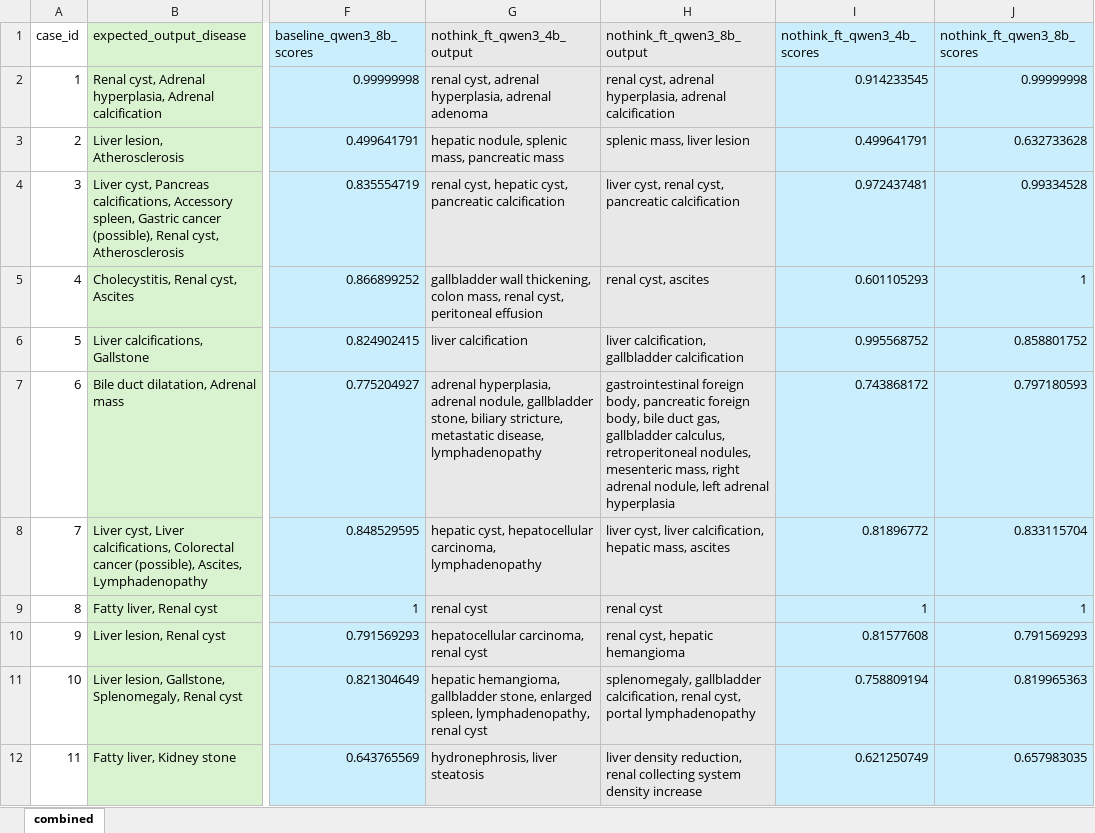
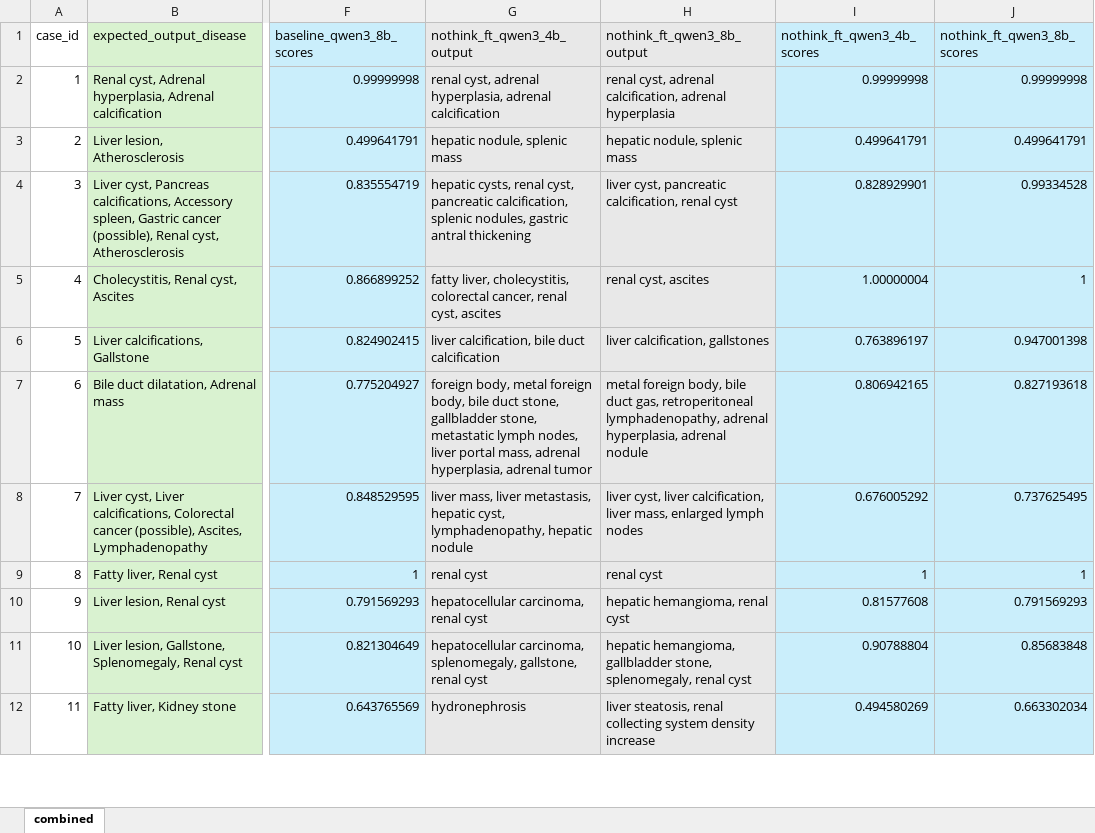
Before and after one commit to esu-rs/FinetuneLLM-NLP-Quiz, an Excel workbook: output/results.xlsx, sheet combined, drawn as a sheet; only a part is shown, gaps mark what is left out; values as stored, in another font and other column widths than the file's, no borders; the diff covers the shown part only; the diff names each change by its address in the sheet, - before the commit and + after, or states it on an @@ line.

Commit message:
update results and hf repo

```diff
--- a/output/results.xlsx (sheet combined)
+++ b/output/results.xlsx (sheet combined)
-G2 (nothink_ft_qwen3_4b_output): …hyperplasia, adrenal adenoma
+G2 (nothink_ft_qwen3_4b_output): …hyperplasia, adrenal calcification
-H2 (nothink_ft_qwen3_8b_output): …cyst, adrenal hyperplasia, adrenal calcification
+H2 (nothink_ft_qwen3_8b_output): …cyst, adrenal calcification, adrenal hyperplasia
-I2 (nothink_ft_qwen3_4b_scores): 0.914233545
+I2 (nothink_ft_qwen3_4b_scores): 0.99999998
-G3 (nothink_ft_qwen3_4b_output): hepatic nodule, splenic mass, pancreatic mass
+G3 (nothink_ft_qwen3_4b_output): hepatic nodule, splenic mass
-H3 (nothink_ft_qwen3_8b_output): splenic mass, liver lesion
+H3 (nothink_ft_qwen3_8b_output): hepatic nodule, splenic mass
-J3 (nothink_ft_qwen3_8b_scores): 0.632733628
+J3 (nothink_ft_qwen3_8b_scores): 0.499641791
-G4 (nothink_ft_qwen3_4b_output): renal cyst, hepatic cyst, pancreatic calcification
+G4 (nothink_ft_qwen3_4b_output): hepatic cysts, renal cyst, pancreatic calcification, splenic nodules, gastric antral thickening
-H4 (nothink_ft_qwen3_8b_output): liver cyst, renal cyst, pancreatic calcification
+H4 (nothink_ft_qwen3_8b_output): liver cyst, pancreatic calcification, renal cyst
-I4 (nothink_ft_qwen3_4b_scores): 0.972437481
+I4 (nothink_ft_qwen3_4b_scores): 0.828929901
-G5 (nothink_ft_qwen3_4b_output): gallbladder wall thickening, colon mass, renal cyst, peritoneal effusion
+G5 (nothink_ft_qwen3_4b_output): fatty liver, cholecystitis, colorectal cancer, renal cyst, ascites
-I5 (nothink_ft_qwen3_4b_scores): 0.601105293
+I5 (nothink_ft_qwen3_4b_scores): 1.00000004
-G6 (nothink_ft_qwen3_4b_output): liver calcification
+G6 (nothink_ft_qwen3_4b_output): liver calcification, bile duct calcification
-H6 (nothink_ft_qwen3_8b_output): liver calcification, gallbladder calcification
+H6 (nothink_ft_qwen3_8b_output): liver calcification, gallstones
-I6 (nothink_ft_qwen3_4b_scores): 0.995568752
+I6 (nothink_ft_qwen3_4b_scores): 0.763896197
-J6 (nothink_ft_qwen3_8b_scores): 0.858801752
+J6 (nothink_ft_qwen3_8b_scores): 0.947001398
-G7 (nothink_ft_qwen3_4b_output): adrenal hyperplasia, adrenal nodule, gallbladder stone, biliary stricture, metastatic disease, lymphadenopathy
+G7 (nothink_ft_qwen3_4b_output): foreign body, metal foreign body, bile duct stone, gallbladder stone, metastatic lymph nodes, liver portal mass, adrenal hyperplasia, adrenal tumor
-H7 (nothink_ft_qwen3_8b_output): gastrointestinal foreign body, pancreatic foreign body, bile duct gas, gallbladder calculus, retroperitoneal nodules, mesenteric mass, right adrenal nodule, left adrenal hyperplasia
+H7 (nothink_ft_qwen3_8b_output): metal foreign body, bile duct gas, retroperitoneal lymphadenopathy, adrenal hyperplasia, adrenal nodule
-I7 (nothink_ft_qwen3_4b_scores): 0.743868172
+I7 (nothink_ft_qwen3_4b_scores): 0.806942165
-J7 (nothink_ft_qwen3_8b_scores): 0.797180593
+J7 (nothink_ft_qwen3_8b_scores): 0.827193618
-G8 (nothink_ft_qwen3_4b_output): hepatic cyst, hepatocellular carcinoma, lymphadenopathy
+G8 (nothink_ft_qwen3_4b_output): liver mass, liver metastasis, hepatic cyst, lymphadenopathy, hepatic nodule
-H8 (nothink_ft_qwen3_8b_output): …liver calcification, hepatic mass, ascites
+H8 (nothink_ft_qwen3_8b_output): …liver calcification, liver mass, enlarged lymph nodes
-I8 (nothink_ft_qwen3_4b_scores): 0.81896772
+I8 (nothink_ft_qwen3_4b_scores): 0.676005292
-J8 (nothink_ft_qwen3_8b_scores): 0.833115704
+J8 (nothink_ft_qwen3_8b_scores): 0.737625495
-H10 (nothink_ft_qwen3_8b_output): renal cyst, hepatic hemangioma
+H10 (nothink_ft_qwen3_8b_output): hepatic hemangioma, renal cyst
-G11 (nothink_ft_qwen3_4b_output): hepatic hemangioma, gallbladder stone, enlarged spleen, lymphadenopathy, renal cyst
+G11 (nothink_ft_qwen3_4b_output): hepatocellular carcinoma, splenomegaly, gallstone, renal cyst
-H11 (nothink_ft_qwen3_8b_output): splenomegaly, gallbladder calcification, renal cyst, portal lymphadenopathy
+H11 (nothink_ft_qwen3_8b_output): hepatic hemangioma, gallbladder stone, splenomegaly, renal cyst
-I11 (nothink_ft_qwen3_4b_scores): 0.758809194
+I11 (nothink_ft_qwen3_4b_scores): 0.90788804
-J11 (nothink_ft_qwen3_8b_scores): 0.819965363
+J11 (nothink_ft_qwen3_8b_scores): 0.85683848
-G12 (nothink_ft_qwen3_4b_output): hydronephrosis, liver steatosis
+G12 (nothink_ft_qwen3_4b_output): hydronephrosis
-H12 (nothink_ft_qwen3_8b_output): liver density reduction, renal collecting…
+H12 (nothink_ft_qwen3_8b_output): liver steatosis, renal collecting…
-I12 (nothink_ft_qwen3_4b_scores): 0.621250749
+I12 (nothink_ft_qwen3_4b_scores): 0.494580269
-J12 (nothink_ft_qwen3_8b_scores): 0.657983035
+J12 (nothink_ft_qwen3_8b_scores): 0.663302034
```
Also changed, not shown: 13 added rows, 16 removed rows, 646 edited cells and row numbers in column A elsewhere in this sheet, 1 other file.
